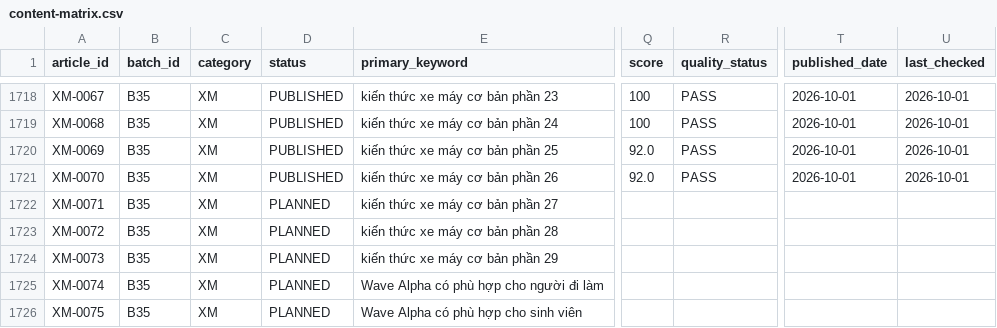
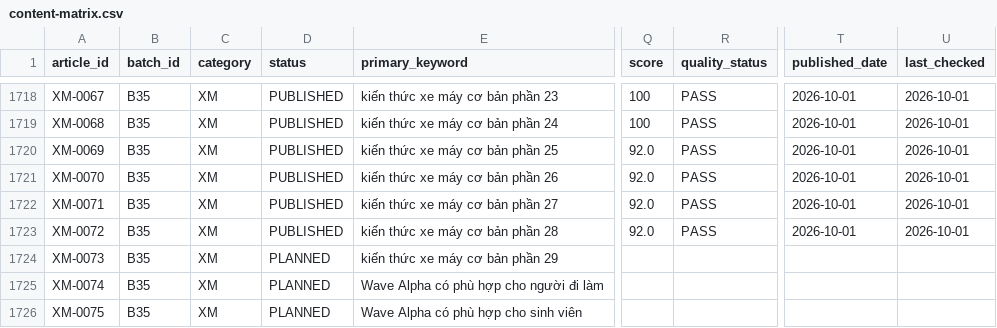
Before and after one commit to thuexemayhanoi/vanchinh, a CSV file: data/content-matrix.csv, drawn as a sheet; only a part is shown, gaps mark what is left out; the diff names each change by its address in the sheet, - before the commit and + after, or states it on an @@ line.

Commit message:
factory: B35 new publish (XM-0071,XM-0072) [automated txn]

```diff
--- a/data/content-matrix.csv
+++ b/data/content-matrix.csv
-D1722:D1723 (status): PLANNED
+D1722:D1723 (status): PUBLISHED
-Q1722:Q1723 (score): (empty)
+Q1722:Q1723 (score): 92.0
-R1722:R1723 (quality_status): (empty)
+R1722:R1723 (quality_status): PASS
-T1722:T1723 (published_date): (empty)
+T1722:T1723 (published_date): 2026-10-01
-U1722:U1723 (last_checked): (empty)
+U1722:U1723 (last_checked): 2026-10-01
```
Also changed, not shown: 11 other files.
